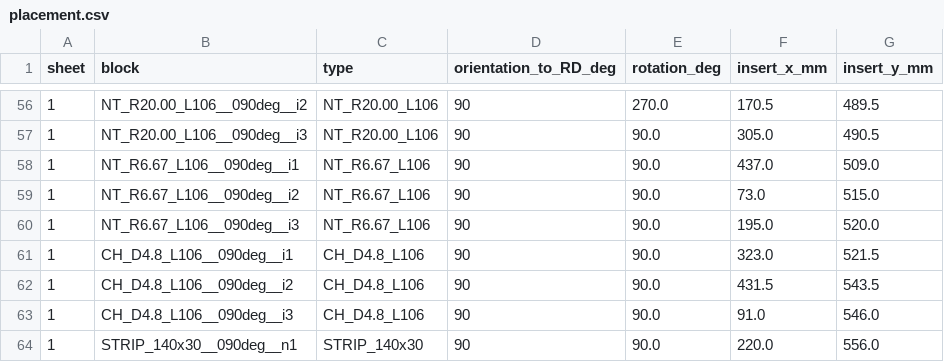
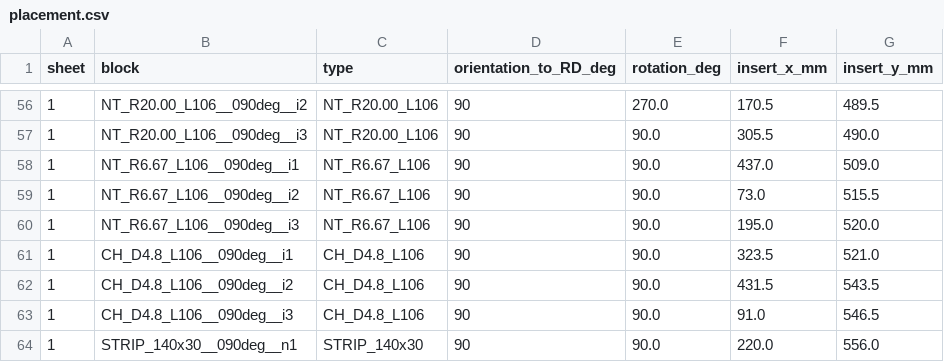
Before and after one commit to josselindavion/eth, a CSV file: cutting-sheets/output/ETH_600x500mm_SHEET_v20261030_CT/placement.csv, drawn as a sheet; only a part is shown, gaps mark what is left out; the diff covers the shown part only.

```diff
--- a/cutting-sheets/output/ETH_600x500mm_SHEET_v20261030_CT/placement.csv
+++ b/cutting-sheets/output/ETH_600x500mm_SHEET_v20261030_CT/placement.csv
@@ -56,9 +56,9 @@ sheet,block,type,orientation_to_RD_deg,rotation_deg,insert_x_mm,insert_y_mm
 1,NT_R20.00_L106__090deg__i2,NT_R20.00_L106,90,270.0,170.5,489.5
-1,NT_R20.00_L106__090deg__i3,NT_R20.00_L106,90,90.0,305.0,490.5
+1,NT_R20.00_L106__090deg__i3,NT_R20.00_L106,90,90.0,305.5,490.0
 1,NT_R6.67_L106__090deg__i1,NT_R6.67_L106,90,90.0,437.0,509.0
-1,NT_R6.67_L106__090deg__i2,NT_R6.67_L106,90,90.0,73.0,515.0
+1,NT_R6.67_L106__090deg__i2,NT_R6.67_L106,90,90.0,73.0,515.5
 1,NT_R6.67_L106__090deg__i3,NT_R6.67_L106,90,90.0,195.0,520.0
-1,CH_D4.8_L106__090deg__i1,CH_D4.8_L106,90,90.0,323.0,521.5
+1,CH_D4.8_L106__090deg__i1,CH_D4.8_L106,90,90.0,323.5,521.0
 1,CH_D4.8_L106__090deg__i2,CH_D4.8_L106,90,90.0,431.5,543.5
-1,CH_D4.8_L106__090deg__i3,CH_D4.8_L106,90,90.0,91.0,546.0
+1,CH_D4.8_L106__090deg__i3,CH_D4.8_L106,90,90.0,91.0,546.5
 1,STRIP_140x30__090deg__n1,STRIP_140x30,90,90.0,220.0,556.0
```
Also changed, not shown: 18 edited cells elsewhere in this file, cutting-sheets/output/ETH_600x500mm_SHEET_v20261030_CT/check/pieces.csv, cutting-sheets/output/ETH_600x500mm_SHEET_v20261030_CT/registry.csv, 4 other files.
